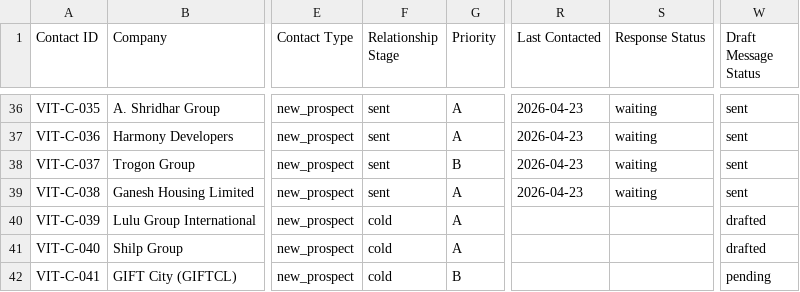
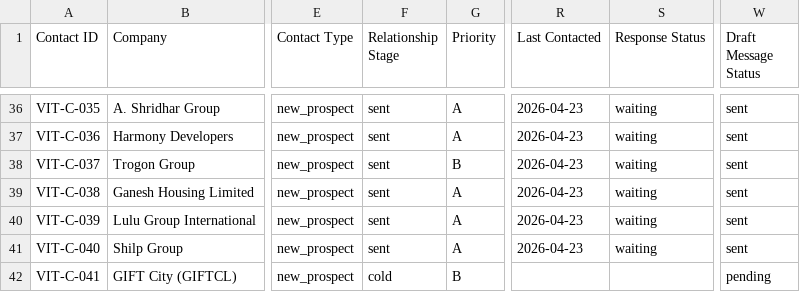
Before and after one commit to JagPat/Vitan-BrandBuilding, a CSV file: Business development/shared-workspace/contacts-master.csv, drawn as a sheet; only a part is shown, gaps mark what is left out; the diff names each change by its address in the sheet, - before the commit and + after, or states it on an @@ line.

Commit message:
BB: Dispatched outreach emails to Lulu Group and Shilp Group (VITA-1002).
- Marked VIT-C-039 and VIT-C-040 as sent.
- Updated last contacted date to 2026-04-23.

Co-Authored-By: Paperclip <noreply@paperclip.ing>

```diff
--- a/Business development/shared-workspace/contacts-master.csv
+++ b/Business development/shared-workspace/contacts-master.csv
-F40:F41 (Relationship Stage): cold
+F40:F41 (Relationship Stage): sent
-R40:R41 (Last Contacted): (empty)
+R40:R41 (Last Contacted): 2026-04-23
-S40:S41 (Response Status): (empty)
+S40:S41 (Response Status): waiting
-W40:W41 (Draft Message Status): drafted
+W40:W41 (Draft Message Status): sent
```
